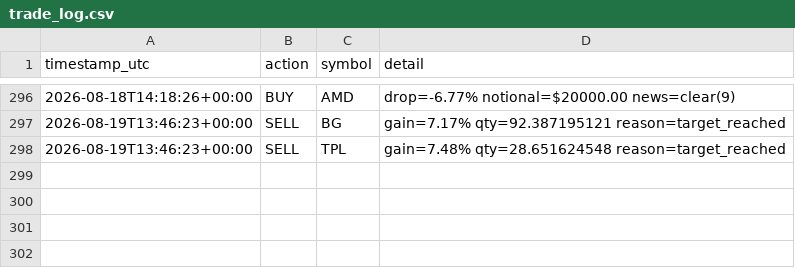
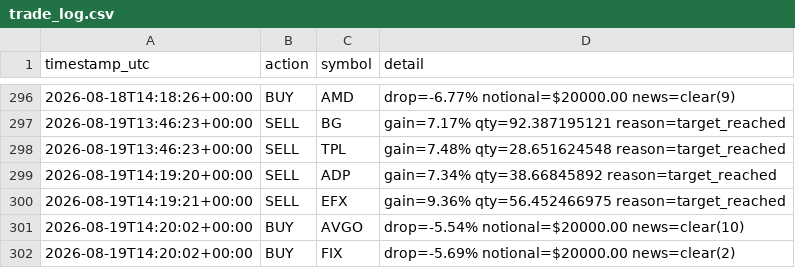
Before and after one commit to titomotta3/dip-recover-trading-bot, a CSV file: trade_log.csv, drawn as a sheet; only a part is shown, gaps mark what is left out.

```diff
--- a/trade_log.csv
+++ b/trade_log.csv
@@ -298 +298,5 @@ timestamp_utc,action,symbol,detail
 2026-08-19T13:46:23+00:00,SELL,TPL,gain=7.48% qty=28.651624548 reason=target_reached
+2026-08-19T14:19:20+00:00,SELL,ADP,gain=7.34% qty=38.66845892 reason=target_reached
+2026-08-19T14:19:21+00:00,SELL,EFX,gain=9.36% qty=56.452466975 reason=target_reached
+2026-08-19T14:20:02+00:00,BUY,AVGO,drop=-5.54% notional=$20000.00 news=clear(10)
+2026-08-19T14:20:02+00:00,BUY,FIX,drop=-5.69% notional=$20000.00 news=clear(2)
```
Also changed, not shown: equity_history.csv, spy_benchmark.csv, 3 other files.
